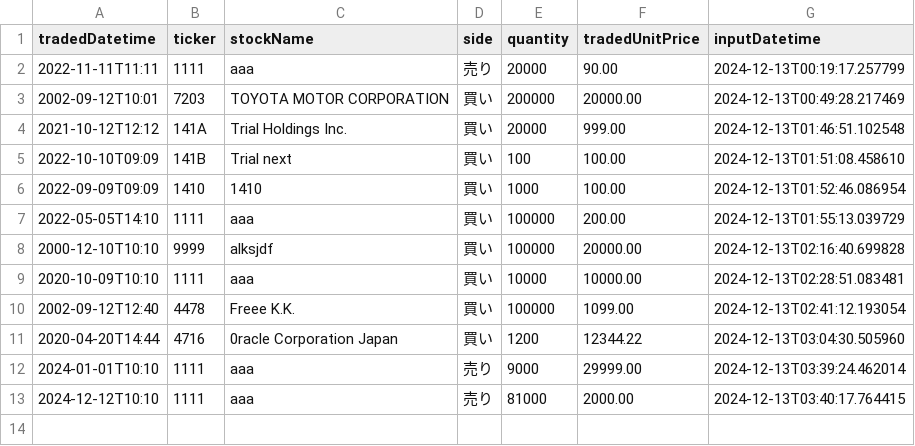
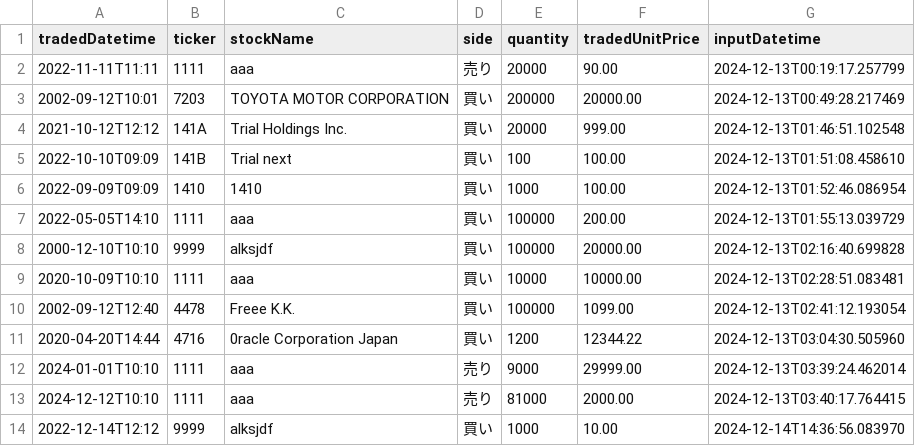
Before and after one commit to RyoyaTakeuchi40/java-training, a CSV file: src/transactions.csv, drawn as a sheet.

```diff
--- a/src/transactions.csv
+++ b/src/transactions.csv
@@ -13 +13,2 @@ tradedDatetime,ticker,stockName,side,quantity,tradedUnitPrice,inputDatetime,
 2024-12-12T10:10,1111,aaa,売り,81000,2000.00,2024-12-13T03:40:17.764415
+2022-12-14T12:12,9999,alksjdf,買い,1000,10.00,2024-12-14T14:36:56.083970
```
Also changed, not shown: 6 other files.
